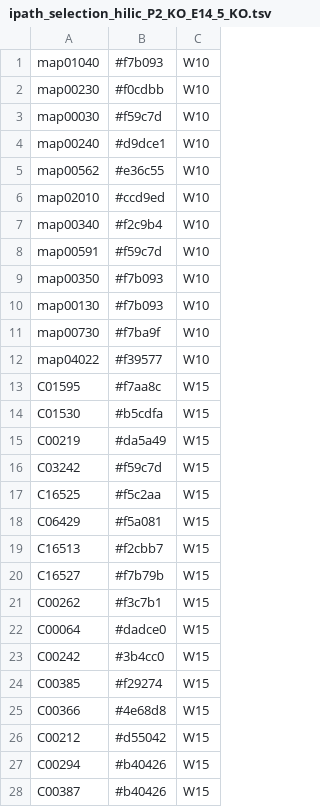
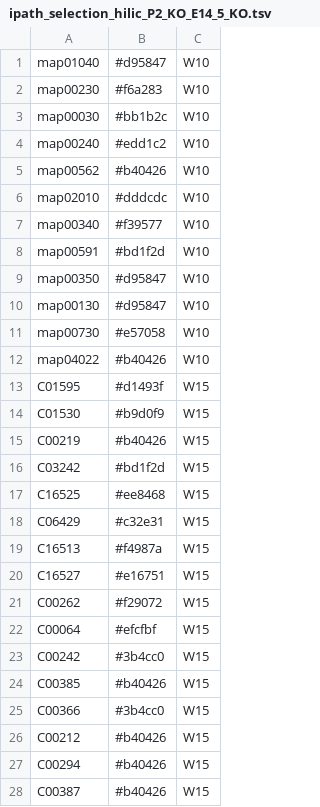
Before and after one commit to menchelab/novarinocollab, a TSV file: raw/ipath_selection_hilic_P2_KO_E14_5_KO.tsv, drawn as a sheet; only a part is shown; the diff covers the shown part only.

```diff
--- a/raw/ipath_selection_hilic_P2_KO_E14_5_KO.tsv
+++ b/raw/ipath_selection_hilic_P2_KO_E14_5_KO.tsv
@@ -1,27 +1,27 @@
-map01040	#f7b093	W10
-map00230	#f0cdbb	W10
-map00030	#f59c7d	W10
-map00240	#d9dce1	W10
-map00562	#e36c55	W10
-map02010	#ccd9ed	W10
-map00340	#f2c9b4	W10
-map00591	#f59c7d	W10
-map00350	#f7b093	W10
-map00130	#f7b093	W10
-map00730	#f7ba9f	W10
-map04022	#f39577	W10
-C01595	#f7aa8c	W15
-C01530	#b5cdfa	W15
-C00219	#da5a49	W15
-C03242	#f59c7d	W15
-C16525	#f5c2aa	W15
-C06429	#f5a081	W15
-C16513	#f2cbb7	W15
-C16527	#f7b79b	W15
-C00262	#f3c7b1	W15
-C00064	#dadce0	W15
+map01040	#d95847	W10
+map00230	#f6a283	W10
+map00030	#bb1b2c	W10
+map00240	#edd1c2	W10
+map00562	#b40426	W10
+map02010	#dddcdc	W10
+map00340	#f39577	W10
+map00591	#bd1f2d	W10
+map00350	#d95847	W10
+map00130	#d95847	W10
+map00730	#e57058	W10
+map04022	#b40426	W10
+C01595	#d1493f	W15
+C01530	#b9d0f9	W15
+C00219	#b40426	W15
+C03242	#bd1f2d	W15
+C16525	#ee8468	W15
+C06429	#c32e31	W15
+C16513	#f4987a	W15
+C16527	#e16751	W15
+C00262	#f29072	W15
+C00064	#efcfbf	W15
 C00242	#3b4cc0	W15
-C00385	#f29274	W15
-C00366	#4e68d8	W15
-C00212	#d55042	W15
+C00385	#b40426	W15
+C00366	#3b4cc0	W15
+C00212	#b40426	W15
 C00294	#b40426	W15
```
Also changed, not shown: 70 edited cells elsewhere in this file, raw/ipath_selection_hilic_Adult_P4_GABAergic_timeseries.tsv, raw/ipath_selection_hilic_Adult_P4_Glutamatergic_timeseries.tsv, 8 other files.
